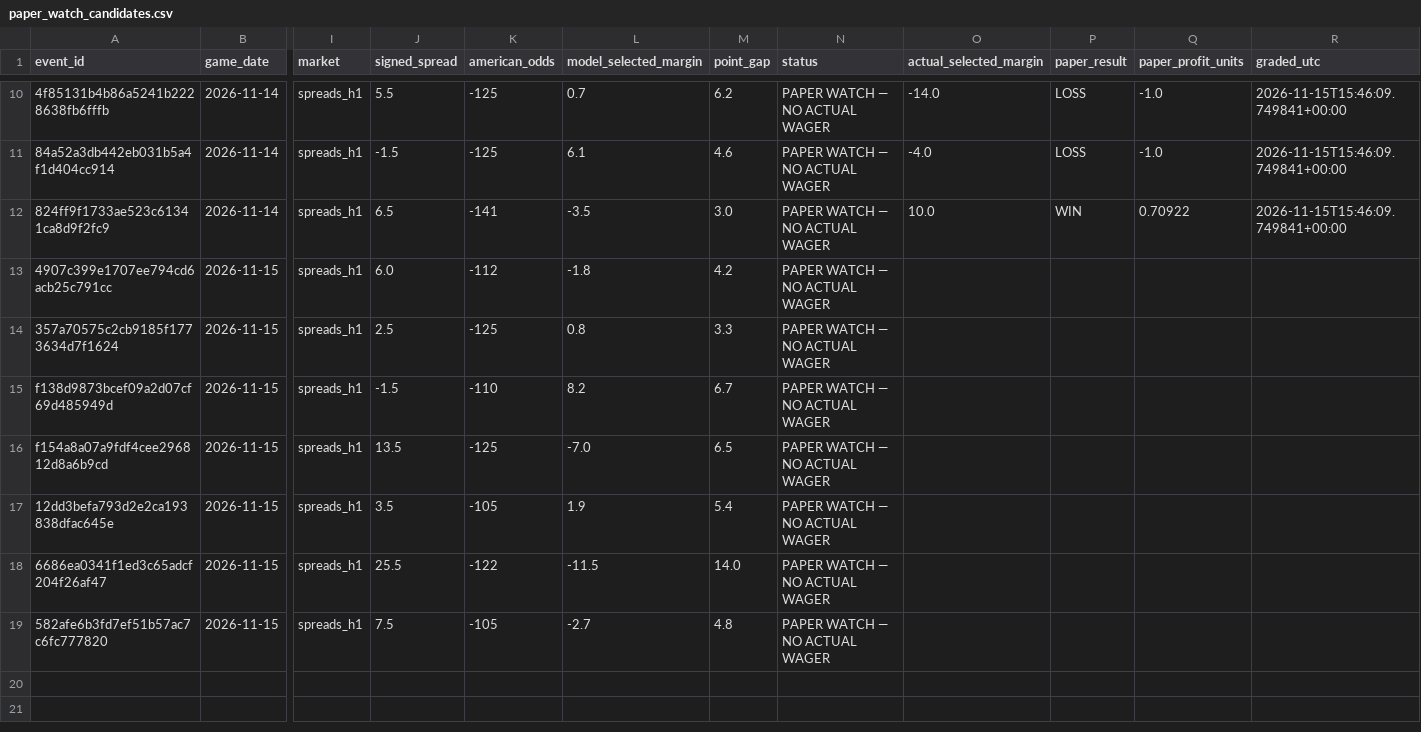
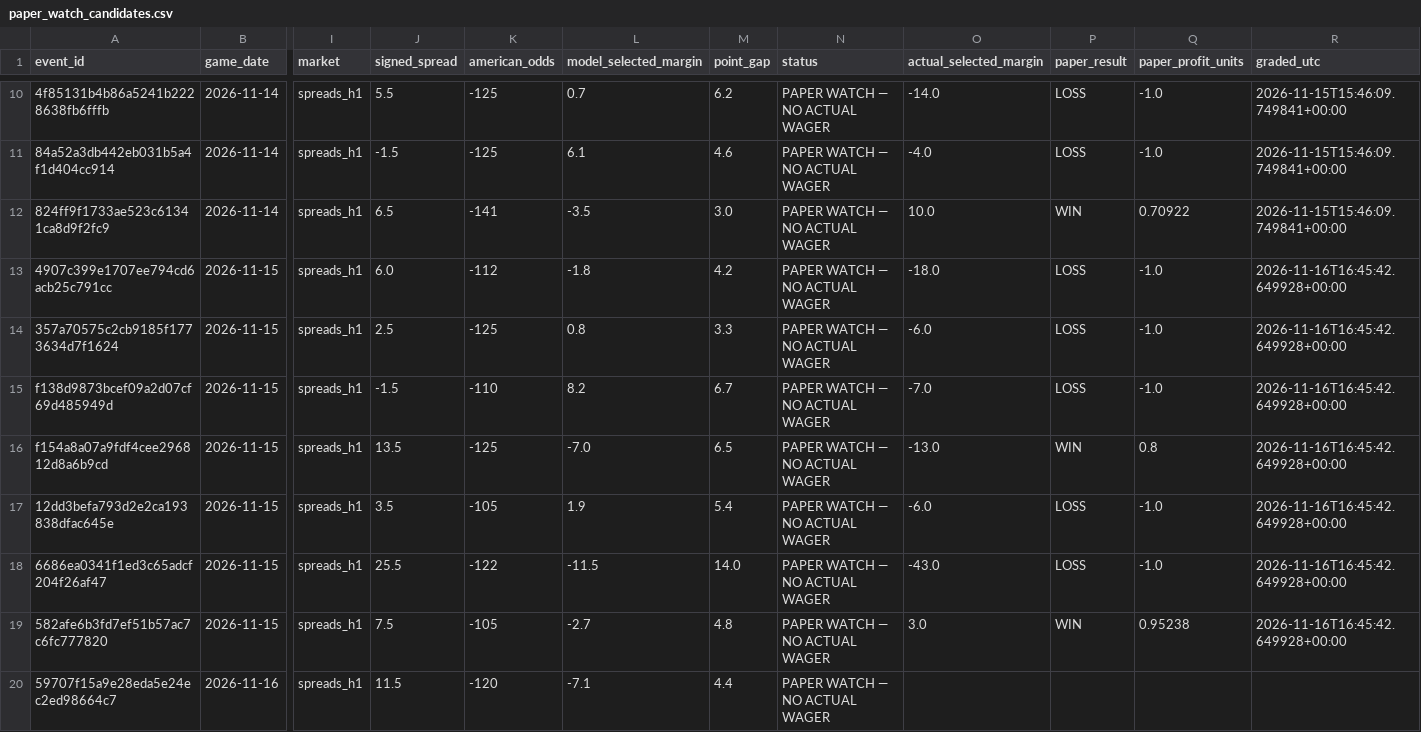
Before and after one commit to chelselaina/first-half-edge, a CSV file: data/paper_watch_candidates.csv, drawn as a sheet; only a part is shown, gaps mark what is left out; rows hold the shown columns only; the diff names each change by its address in the sheet, - before the commit and + after, or states it on an @@ line.

```diff
--- a/data/paper_watch_candidates.csv
+++ b/data/paper_watch_candidates.csv
-O13 (actual_selected_margin): (empty)
+O13 (actual_selected_margin): -18.0
-P13:P15 (paper_result): (empty)
+P13:P15 (paper_result): LOSS
-Q13:Q15 (paper_profit_units): (empty)
+Q13:Q15 (paper_profit_units): -1.0
-R13:R19 (graded_utc): (empty)
+R13:R19 (graded_utc): 2026-11-16T16:45:42.649928+00:00
-O14 (actual_selected_margin): (empty)
+O14 (actual_selected_margin): -6.0
-O15 (actual_selected_margin): (empty)
+O15 (actual_selected_margin): -7.0
-O16 (actual_selected_margin): (empty)
+O16 (actual_selected_margin): -13.0
-P16 (paper_result): (empty)
+P16 (paper_result): WIN
-Q16 (paper_profit_units): (empty)
+Q16 (paper_profit_units): 0.8
-O17 (actual_selected_margin): (empty)
+O17 (actual_selected_margin): -6.0
-P17:P18 (paper_result): (empty)
+P17:P18 (paper_result): LOSS
-Q17:Q18 (paper_profit_units): (empty)
+Q17:Q18 (paper_profit_units): -1.0
-O18 (actual_selected_margin): (empty)
+O18 (actual_selected_margin): -43.0
-O19 (actual_selected_margin): (empty)
+O19 (actual_selected_margin): 3.0
-P19 (paper_result): (empty)
+P19 (paper_result): WIN
-Q19 (paper_profit_units): (empty)
+Q19 (paper_profit_units): 0.95238
+row 20: 59707f15a9e28eda5e24ec2ed98664c7 | 2026-11-16 | spreads_h1 | 11.5 | -120 | -7.1 | 4.4 | PAPER WATCH — NO ACTUAL WAGER
```
Also changed, not shown: data/paper_predictions.csv.
